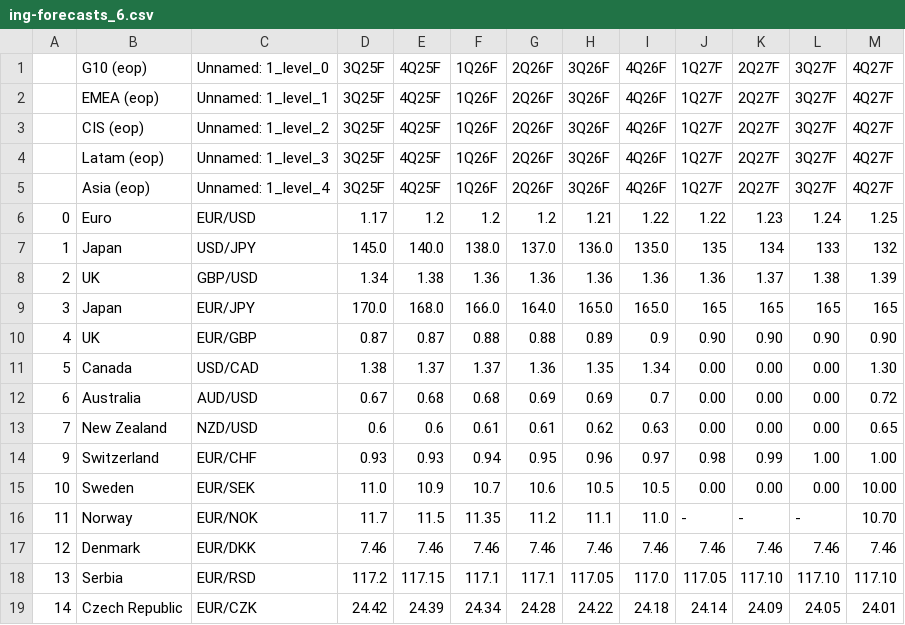
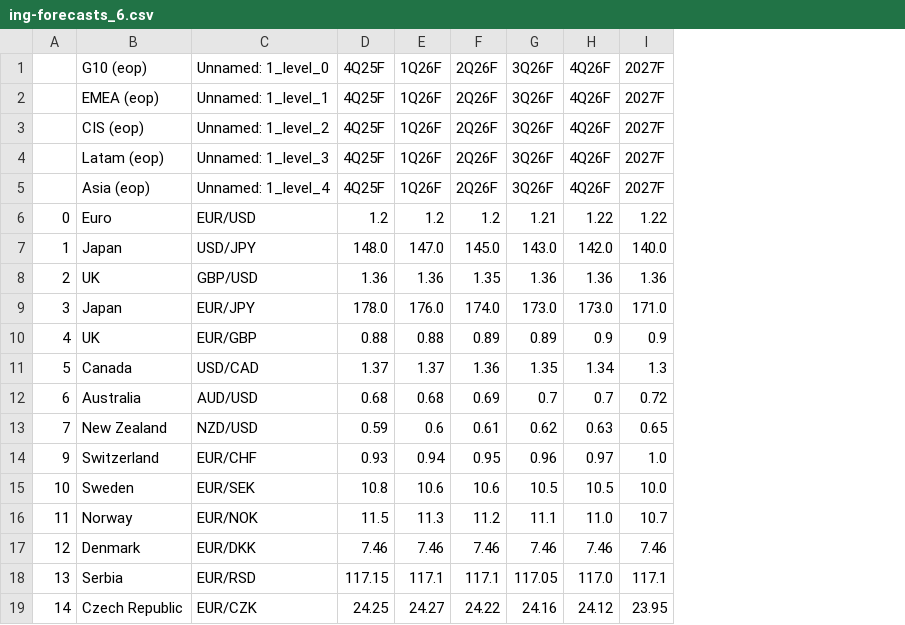
Before and after one commit to cmangla/boe-rate-forecast-tracker, a CSV file: ing-forecasts_6.csv, drawn as a sheet; only a part is shown; removed rows and columns are numbered as before the commit, all else as after; the diff covers the shown part only; the diff names each change by its address in the sheet, - before the commit and + after, or states it on an @@ line.

```diff
--- a/ing-forecasts_6.csv
+++ b/ing-forecasts_6.csv
-column D (3Q25F), rows 2-19: 3Q25F | 3Q25F | 3Q25F | 3Q25F | 1.17 | 145.0 | 1.34 | 170.0 | 0.87 | 1.38 | 0.67 | 0.6 | 0.93 | 11.0 | 11.7 | 7.46 | 117.2 | 24.42
-column J (1Q27F), rows 2-19: 1Q27F | 1Q27F | 1Q27F | 1Q27F | 1.22 | 135 | 1.36 | 165 | 0.90 | 0.00 | 0.00 | 0.00 | 0.98 | 0.00 | - | 7.46 | 117.05 | 24.14
-column K (2Q27F), rows 2-19: 2Q27F | 2Q27F | 2Q27F | 2Q27F | 1.23 | 134 | 1.37 | 165 | 0.90 | 0.00 | 0.00 | 0.00 | 0.99 | 0.00 | - | 7.46 | 117.10 | 24.09
-column L (3Q27F), rows 2-19: 3Q27F | 3Q27F | 3Q27F | 3Q27F | 1.24 | 133 | 1.38 | 165 | 0.90 | 0.00 | 0.00 | 0.00 | 1.00 | 0.00 | - | 7.46 | 117.10 | 24.05
-column M (4Q27F), rows 2-19: 4Q27F | 4Q27F | 4Q27F | 4Q27F | 1.25 | 132 | 1.39 | 165 | 0.90 | 1.30 | 0.72 | 0.65 | 1.00 | 10.00 | 10.70 | 7.46 | 117.10 | 24.01
+column I (2027F), rows 2-19: 2027F | 2027F | 2027F | 2027F | 1.22 | 140.0 | 1.36 | 171.0 | 0.9 | 1.3 | 0.72 | 0.65 | 1.0 | 10.0 | 10.7 | 7.46 | 117.1 | 23.95
-D7 (4Q25F): 140.0
+D7 (4Q25F): 148.0
-E7 (1Q26F): 138.0
+E7 (1Q26F): 147.0
-F7 (2Q26F): 137.0
+F7 (2Q26F): 145.0
-G7 (3Q26F): 136.0
+G7 (3Q26F): 143.0
-H7 (4Q26F): 135.0
+H7 (4Q26F): 142.0
-D8 (4Q25F): 1.38
+D8 (4Q25F): 1.36
-F8 (2Q26F): 1.36
+F8 (2Q26F): 1.35
-D9 (4Q25F): 168.0
+D9 (4Q25F): 178.0
-E9 (1Q26F): 166.0
+E9 (1Q26F): 176.0
-F9 (2Q26F): 164.0
+F9 (2Q26F): 174.0
-G9 (3Q26F): 165.0
+G9 (3Q26F): 173.0
-H9 (4Q26F): 165.0
+H9 (4Q26F): 173.0
-D10 (4Q25F): 0.87
+D10 (4Q25F): 0.88
-F10 (2Q26F): 0.88
+F10 (2Q26F): 0.89
-G12 (3Q26F): 0.69
+G12 (3Q26F): 0.7
-D13 (4Q25F): 0.6
+D13 (4Q25F): 0.59
-E13 (1Q26F): 0.61
+E13 (1Q26F): 0.6
-D15 (4Q25F): 10.9
+D15 (4Q25F): 10.8
-E15 (1Q26F): 10.7
+E15 (1Q26F): 10.6
-E16 (1Q26F): 11.35
+E16 (1Q26F): 11.3
-D19 (4Q25F): 24.39
+D19 (4Q25F): 24.25
-E19 (1Q26F): 24.34
+E19 (1Q26F): 24.27
-F19 (2Q26F): 24.28
+F19 (2Q26F): 24.22
-G19 (3Q26F): 24.22
+G19 (3Q26F): 24.16
-H19 (4Q26F): 24.18
+H19 (4Q26F): 24.12
```
Also changed, not shown: 27 edited cells elsewhere in this file, 2 other files.
